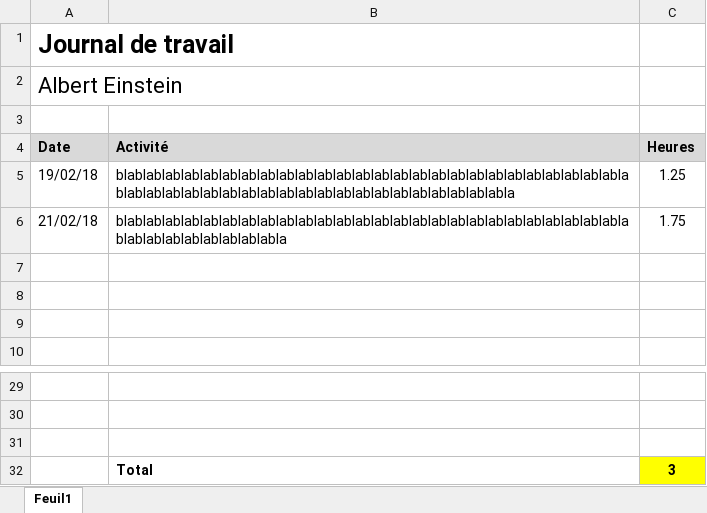
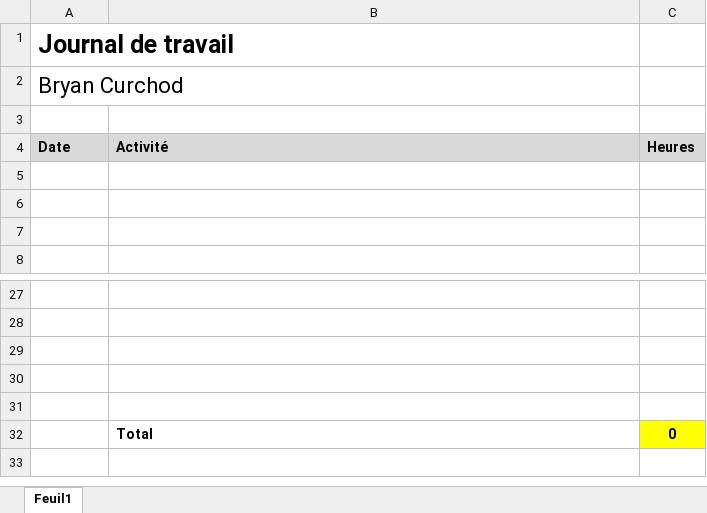
Before and after one commit to Angorance/HEIGVD_MoneyThoring, an Excel workbook: Doc/JournauxTravail/Journal_Travail_Bryan.xlsx, sheet Feuil1, drawn as a sheet; only a part is shown, gaps mark what is left out; values as stored, in another font and other column widths than the file's, no borders; removed rows and columns are numbered as before the commit, all else as after; the diff names each change by its address in the sheet, - before the commit and + after, or states it on an @@ line.

```diff
--- a/Doc/JournauxTravail/Journal_Travail_Bryan.xlsx (sheet Feuil1)
+++ b/Doc/JournauxTravail/Journal_Travail_Bryan.xlsx (sheet Feuil1)
-A2 (Date): Albert Einstein
+A2 (Date): Bryan Curchod
-row 5: 19/02/18 | blablablablablablablablablablablablablablablablablablablablablablablablablablablablablablablablablablablablablablablablablablablablablablablabla | 1.25
-row 6: 21/02/18 | blablablablablablablablablablablablablablablablablablablablablablablablablablablablablablablablablablablabla | 1.75
-row 30:  | Total | 3
+row 30: (empty)
-C30 fill: #FFFF00
+C30 fill: none
+row 31: (empty)
+row 32:  | Total | 0
```
